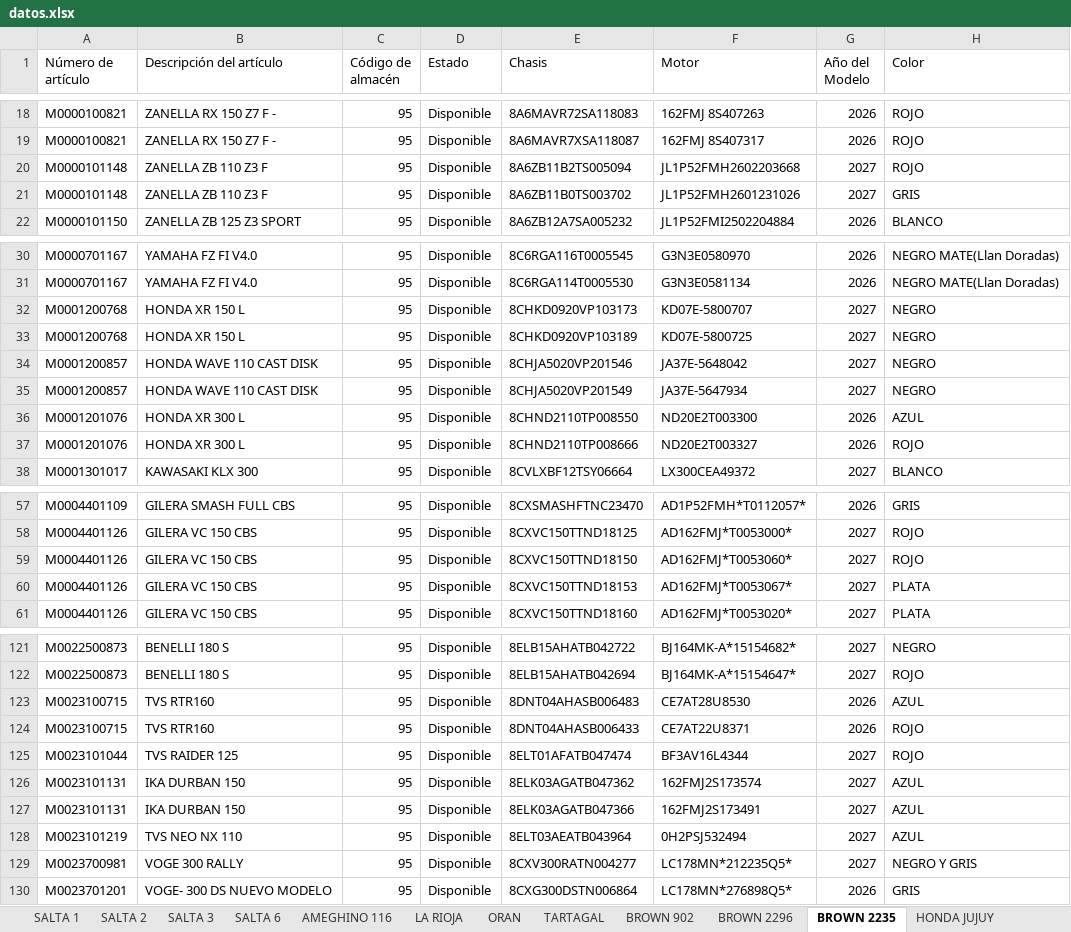
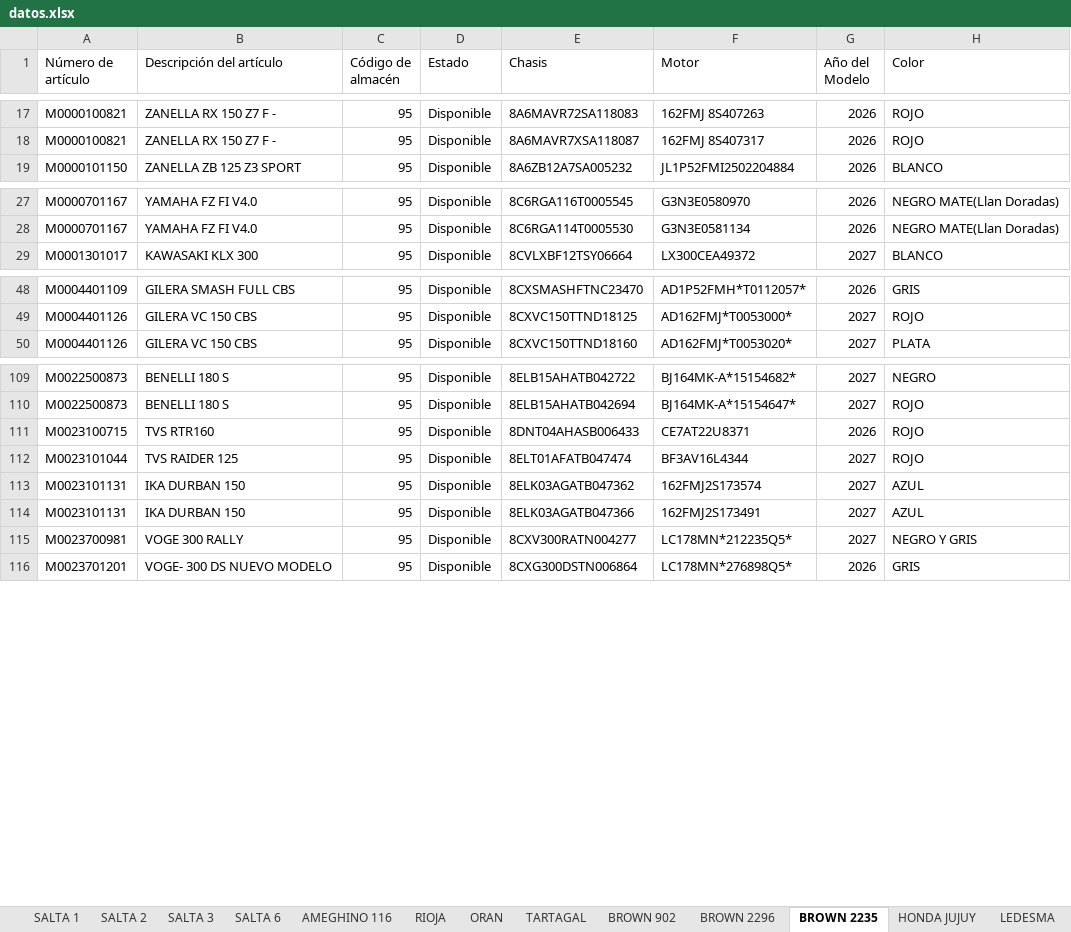
Before and after one commit to yuhmaksuc095-beep/logistica-jujuy, an Excel workbook: datos.xlsx, sheet BROWN 2235, drawn as a sheet; only a part is shown, gaps mark what is left out; values as stored, in another font and other column widths than the file's, no borders; the diff covers the shown part only; the diff names each change by its address in the sheet, - before the commit and + after, or states it on an @@ line.

```diff
--- a/datos.xlsx (sheet BROWN 2235)
+++ b/datos.xlsx (sheet BROWN 2235)
-sheet tab: LA RIOJA
+sheet tab: RIOJA
-row 20: M0000101148 | ZANELLA ZB 110 Z3 F | 95 | Disponible | 8A6ZB11B2TS005094 | JL1P52FMH2602203668 | 2027 | ROJO
-row 21: M0000101148 | ZANELLA ZB 110 Z3 F | 95 | Disponible | 8A6ZB11B0TS003702 | JL1P52FMH2601231026 | 2027 | GRIS
-row 32: M0001200768 | HONDA XR 150 L | 95 | Disponible | 8CHKD0920VP103173 | KD07E-5800707 | 2027 | NEGRO
-row 33: M0001200768 | HONDA XR 150 L | 95 | Disponible | 8CHKD0920VP103189 | KD07E-5800725 | 2027 | NEGRO
-row 34: M0001200857 | HONDA WAVE 110 CAST DISK | 95 | Disponible | 8CHJA5020VP201546 | JA37E-5648042 | 2027 | NEGRO
-row 35: M0001200857 | HONDA WAVE 110 CAST DISK | 95 | Disponible | 8CHJA5020VP201549 | JA37E-5647934 | 2027 | NEGRO
-row 36: M0001201076 | HONDA XR 300 L | 95 | Disponible | 8CHND2110TP008550 | ND20E2T003300 | 2026 | AZUL
-row 37: M0001201076 | HONDA XR 300 L | 95 | Disponible | 8CHND2110TP008666 | ND20E2T003327 | 2026 | ROJO
-row 59: M0004401126 | GILERA VC 150 CBS | 95 | Disponible | 8CXVC150TTND18150 | AD162FMJ*T0053060* | 2027 | ROJO
-row 60: M0004401126 | GILERA VC 150 CBS | 95 | Disponible | 8CXVC150TTND18153 | AD162FMJ*T0053067* | 2027 | PLATA
-row 123: M0023100715 | TVS RTR160 | 95 | Disponible | 8DNT04AHASB006483 | CE7AT28U8530 | 2026 | AZUL
-row 128: M0023101219 | TVS NEO NX 110 | 95 | Disponible | 8ELT03AEATB043964 | 0H2PSJ532494 | 2027 | AZUL
```
Also changed, not shown: 2 removed rows elsewhere in this sheet, sheet COCHUCHAL, sheet SALTA 3, sheet RIOJA, sheet SALTA 2, sheet ORAN, sheet BROWN 902, 7 more sheets.
